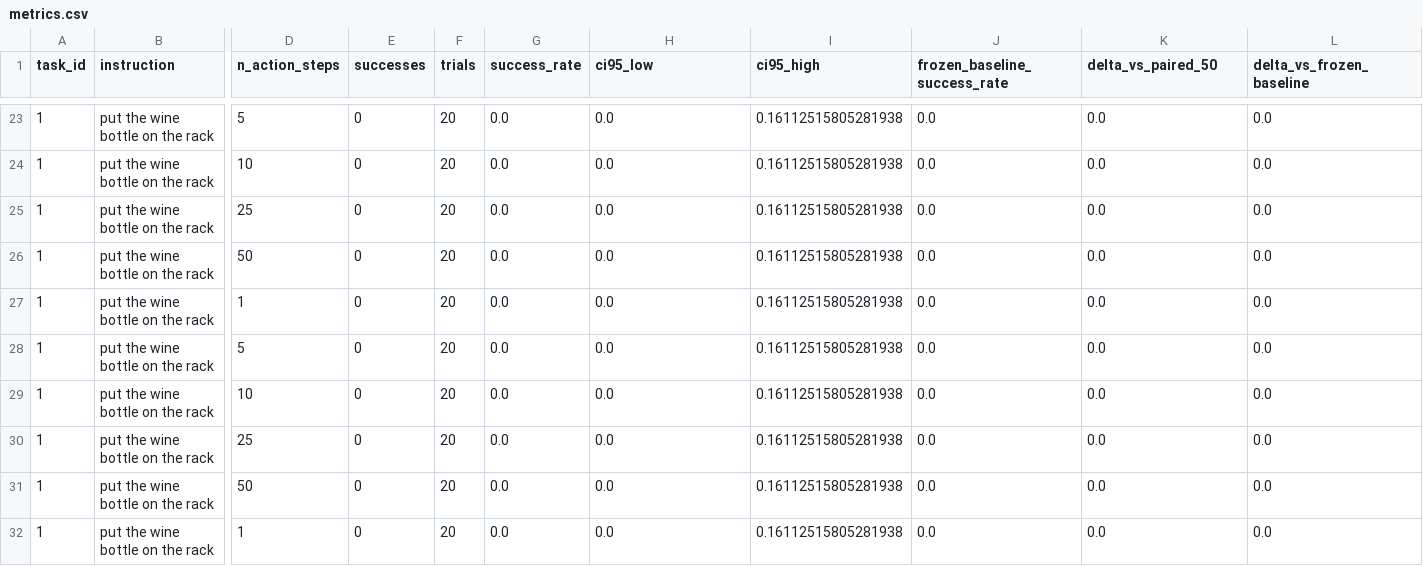
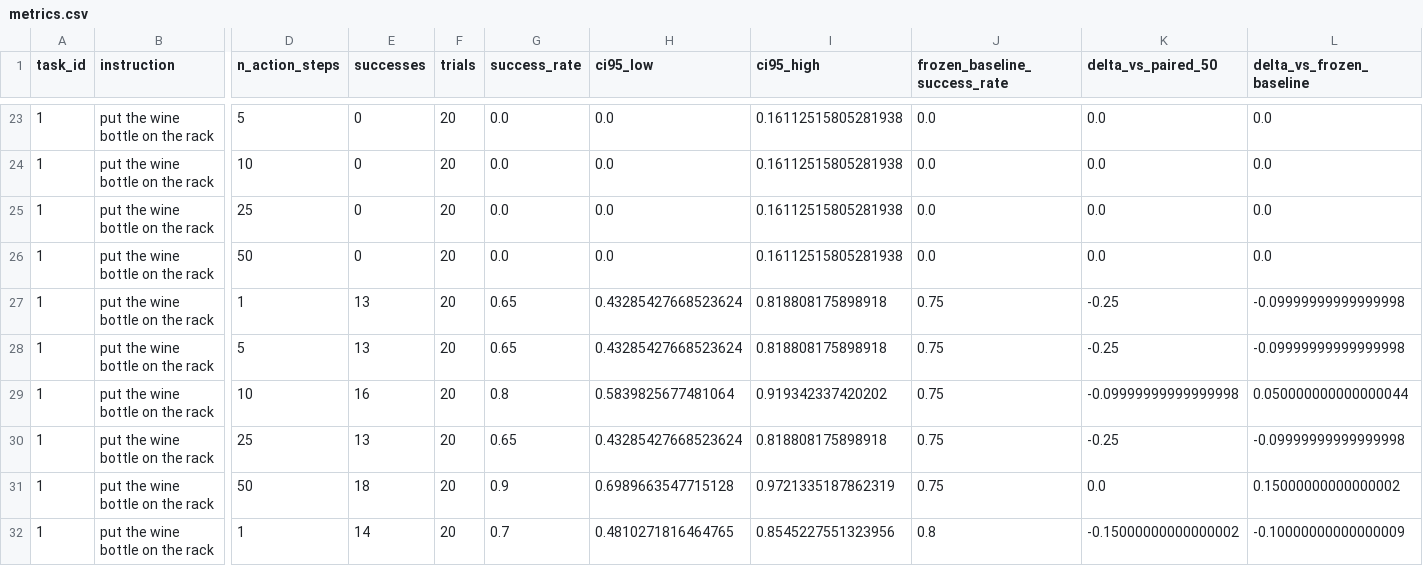
Before and after one commit to Kotstantinovskiy/vla_test_tbank, a CSV file: experiments/2026-08-15_smolvla_action_steps_sweep/results/summary/metrics.csv, drawn as a sheet; only a part is shown, gaps mark what is left out; the diff covers the shown part only; the diff names each change by its address in the sheet, - before the commit and + after, or states it on an @@ line.

```diff
--- a/experiments/2026-08-15_smolvla_action_steps_sweep/results/summary/metrics.csv
+++ b/experiments/2026-08-15_smolvla_action_steps_sweep/results/summary/metrics.csv
-E27:E28 (successes): 0
+E27:E28 (successes): 13
-G27:G28 (success_rate): 0.0
+G27:G28 (success_rate): 0.65
-H27:H28 (ci95_low): 0.0
+H27:H28 (ci95_low): 0.43285427668523624
-I27:I28 (ci95_high): 0.16112515805281938
+I27:I28 (ci95_high): 0.818808175898918
-J27:J31 (frozen_baseline_success_rate): 0.0
+J27:J31 (frozen_baseline_success_rate): 0.75
-K27:K28 (delta_vs_paired_50): 0.0
+K27:K28 (delta_vs_paired_50): -0.25
-L27:L28 (delta_vs_frozen_baseline): 0.0
+L27:L28 (delta_vs_frozen_baseline): -0.09999999999999998
-E29 (successes): 0
+E29 (successes): 16
-G29 (success_rate): 0.0
+G29 (success_rate): 0.8
-H29 (ci95_low): 0.0
+H29 (ci95_low): 0.5839825677481064
-I29 (ci95_high): 0.16112515805281938
+I29 (ci95_high): 0.919342337420202
-K29 (delta_vs_paired_50): 0.0
+K29 (delta_vs_paired_50): -0.09999999999999998
-L29 (delta_vs_frozen_baseline): 0.0
+L29 (delta_vs_frozen_baseline): 0.050000000000000044
-E30 (successes): 0
+E30 (successes): 13
-G30 (success_rate): 0.0
+G30 (success_rate): 0.65
-H30 (ci95_low): 0.0
+H30 (ci95_low): 0.43285427668523624
-I30 (ci95_high): 0.16112515805281938
+I30 (ci95_high): 0.818808175898918
-K30 (delta_vs_paired_50): 0.0
+K30 (delta_vs_paired_50): -0.25
-L30 (delta_vs_frozen_baseline): 0.0
+L30 (delta_vs_frozen_baseline): -0.09999999999999998
-E31 (successes): 0
+E31 (successes): 18
-G31 (success_rate): 0.0
+G31 (success_rate): 0.9
-H31 (ci95_low): 0.0
+H31 (ci95_low): 0.6989663547715128
-I31 (ci95_high): 0.16112515805281938
+I31 (ci95_high): 0.9721335187862319
-L31 (delta_vs_frozen_baseline): 0.0
+L31 (delta_vs_frozen_baseline): 0.15000000000000002
-E32 (successes): 0
+E32 (successes): 14
-G32 (success_rate): 0.0
+G32 (success_rate): 0.7
-H32 (ci95_low): 0.0
+H32 (ci95_low): 0.4810271816464765
-I32 (ci95_high): 0.16112515805281938
+I32 (ci95_high): 0.8545227551323956
-J32 (frozen_baseline_success_rate): 0.0
+J32 (frozen_baseline_success_rate): 0.8
-K32 (delta_vs_paired_50): 0.0
+K32 (delta_vs_paired_50): -0.15000000000000002
-L32 (delta_vs_frozen_baseline): 0.0
+L32 (delta_vs_frozen_baseline): -0.10000000000000009
```
Also changed, not shown: 155 edited cells elsewhere in this file, 31 other files.
